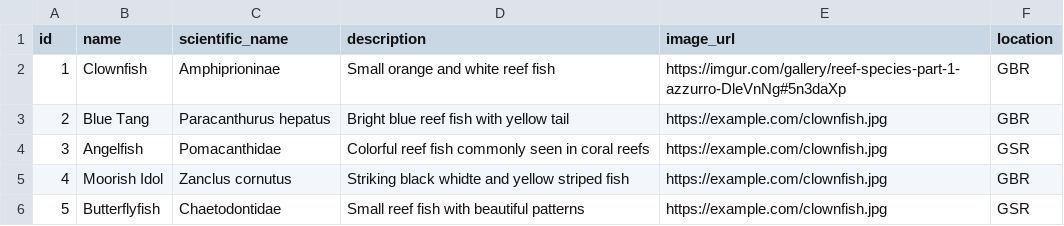
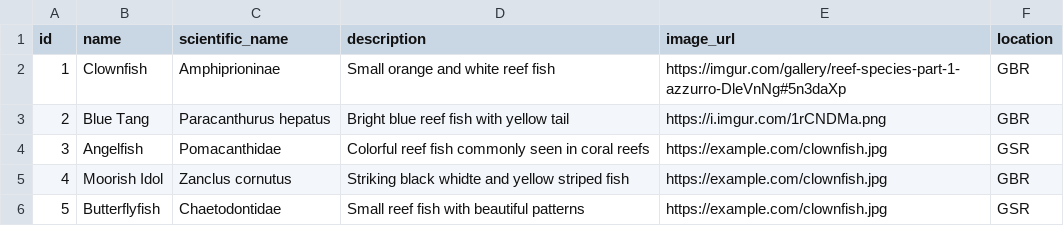
Before and after one commit to azzurroarts/reefspotter3, a CSV file: fish.csv, drawn as a sheet.

Commit message:
Update fish.csv

```diff
--- a/fish.csv
+++ b/fish.csv
@@ -2,3 +2,3 @@ id,name,scientific_name,description,image_url,location
 1,Clownfish,Amphiprioninae,Small orange and white reef fish,https://imgur.com/gallery/reef-species-part-1-azzurro-DleVnNg#5n3daXp,GBR
-2,Blue Tang,Paracanthurus hepatus,Bright blue reef fish with yellow tail,https://example.com/clownfish.jpg,GBR
+2,Blue Tang,Paracanthurus hepatus,Bright blue reef fish with yellow tail,https://i.imgur.com/1rCNDMa.png,GBR
 3,Angelfish,Pomacanthidae,Colorful reef fish commonly seen in coral reefs,https://example.com/clownfish.jpg,GSR
```
